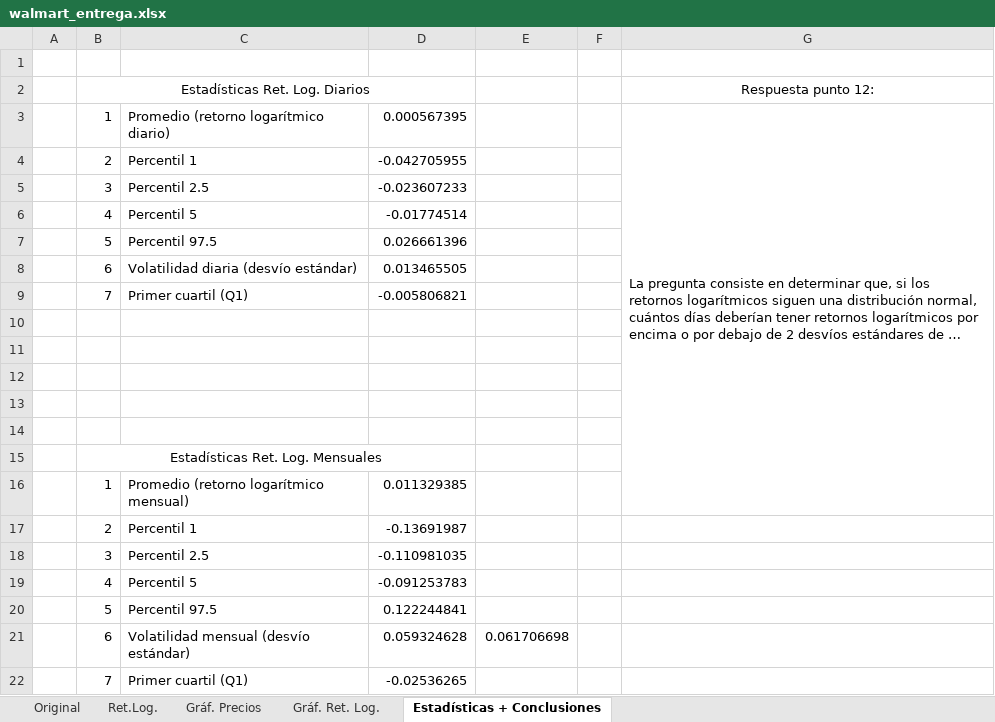
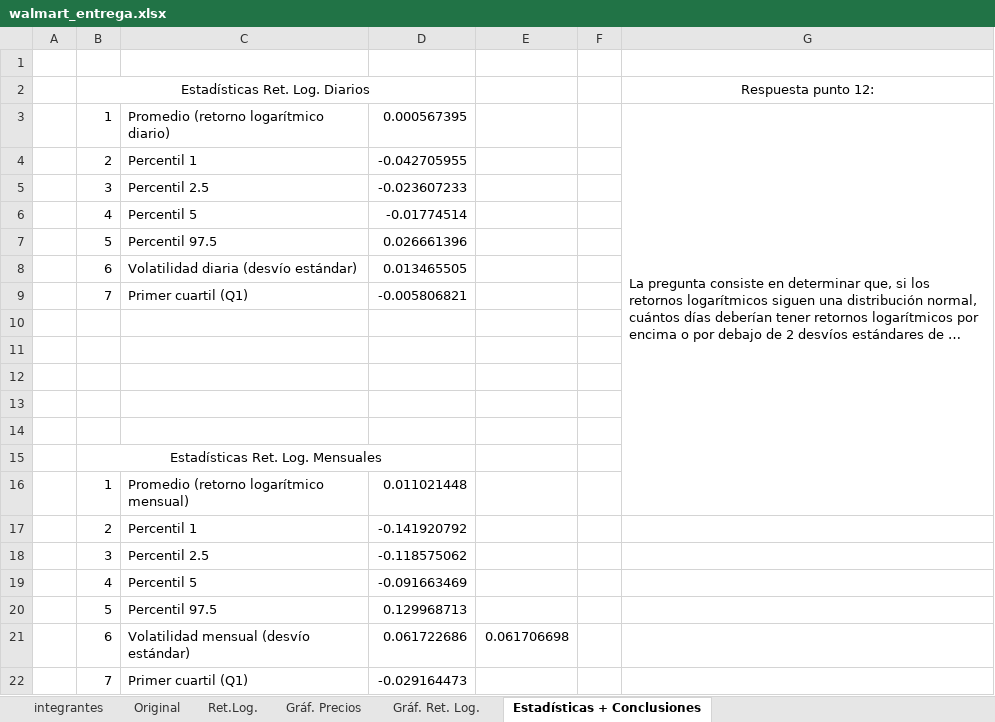
Before and after one commit to carbonecar/modelado_estocastico, an Excel workbook: trabajo_practico_1/walmart_entrega.xlsx, sheet Estadísticas + Conclusiones, drawn as a sheet; long unchanged cells end in …; values as stored, in another font and other column widths than the file's, no borders; the diff names each change by its address in the sheet, - before the commit and + after, or states it on an @@ line.

```diff
--- a/trabajo_practico_1/walmart_entrega.xlsx (sheet Estadísticas + Conclusiones)
+++ b/trabajo_practico_1/walmart_entrega.xlsx (sheet Estadísticas + Conclusiones)
+sheet tab: integrantes
-D16: 0.011329385
+D16: 0.011021448
-D17: -0.13691987
+D17: -0.141920792
-D18: -0.110981035
+D18: -0.118575062
-D19: -0.091253783
+D19: -0.091663469
-D20: 0.122244841
+D20: 0.129968713
-D21: 0.059324628
+D21: 0.061722686
-D22: -0.02536265
+D22: -0.029164473
```
Also changed, not shown: sheet Ret.Log., charts or pictures.
